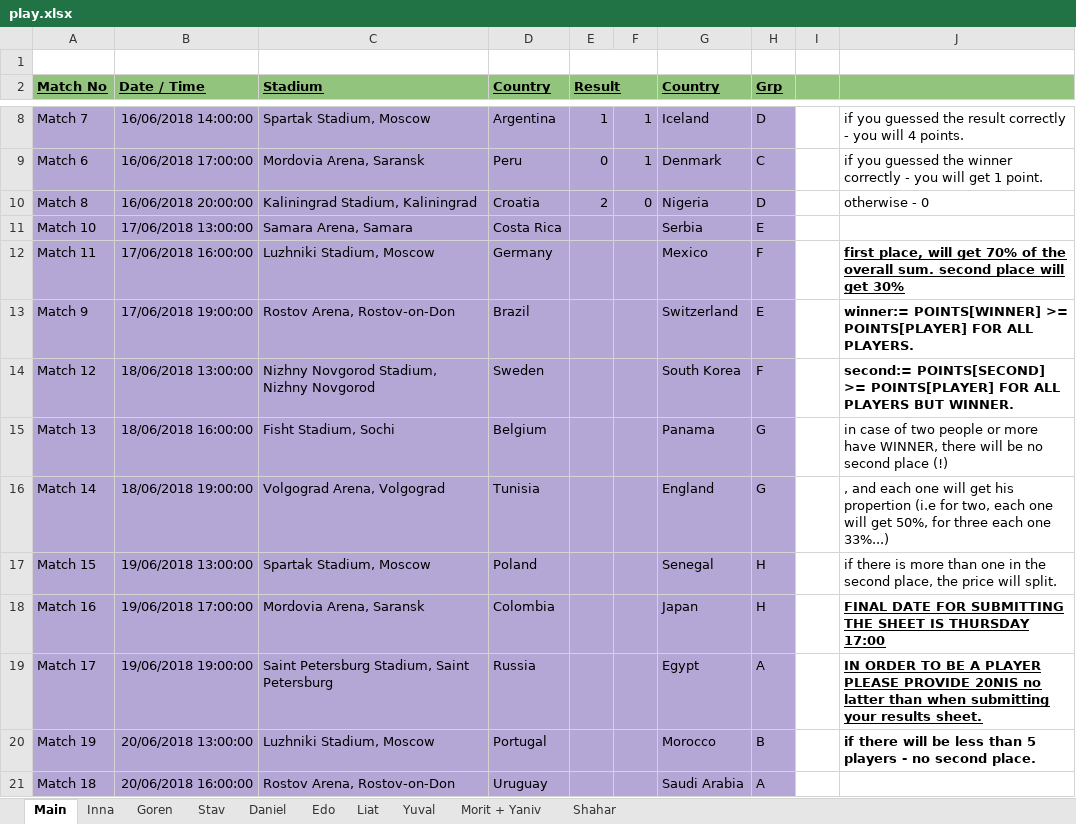
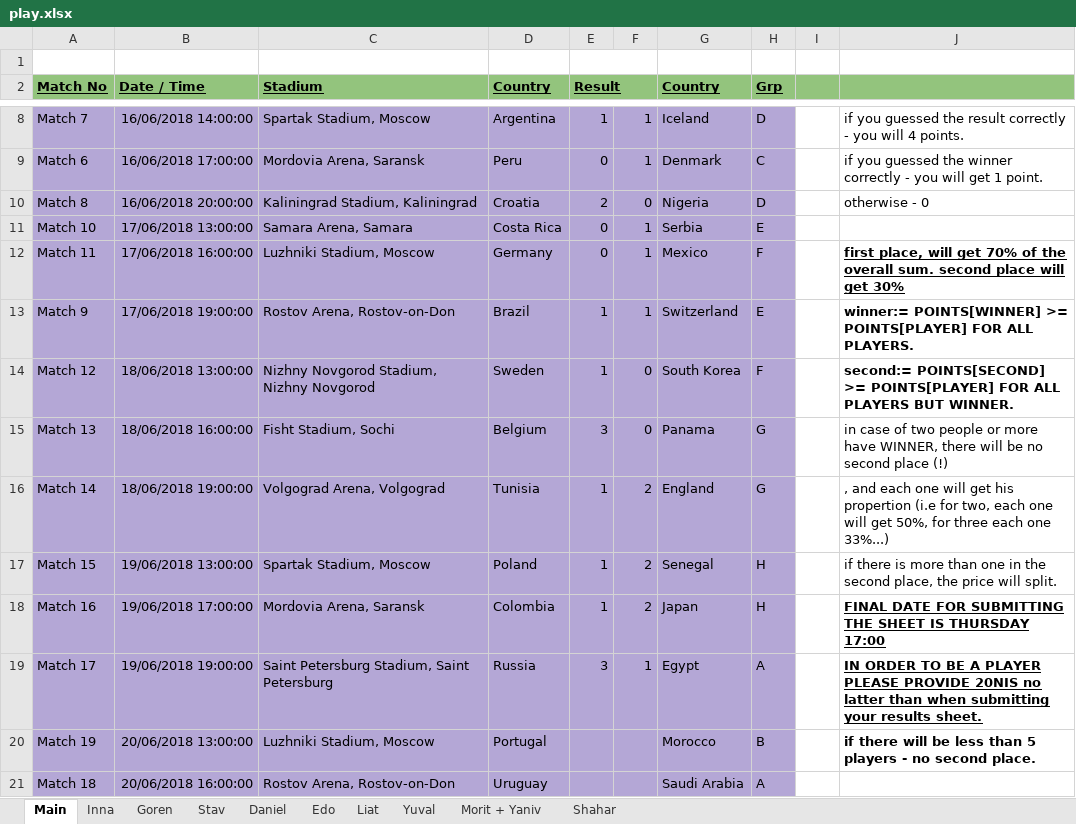
Before and after one commit to yuvalg86/world_cup_game, an Excel workbook: play.xlsx, sheet Main, drawn as a sheet; only a part is shown, gaps mark what is left out; values as stored, in another font and other column widths than the file's, no borders; the diff names each change by its address in the sheet, - before the commit and + after, or states it on an @@ line.

```diff
--- a/play.xlsx (sheet Main)
+++ b/play.xlsx (sheet Main)
-E11:E12 (Result): (empty)
+E11:E12 (Result): 0
-F11:F13: (empty)
+F11:F13: 1
-E13:E14 (Result): (empty)
+E13:E14 (Result): 1
-F14:F15: (empty)
+F14:F15: 0
-E15 (Result): (empty)
+E15 (Result): 3
-E16:E18 (Result): (empty)
+E16:E18 (Result): 1
-F16:F18: (empty)
+F16:F18: 2
-E19 (Result): (empty)
+E19 (Result): 3
-F19: (empty)
+F19: 1
```
Also changed, not shown: sheet Shahar, sheet Stav, 1 other file.
